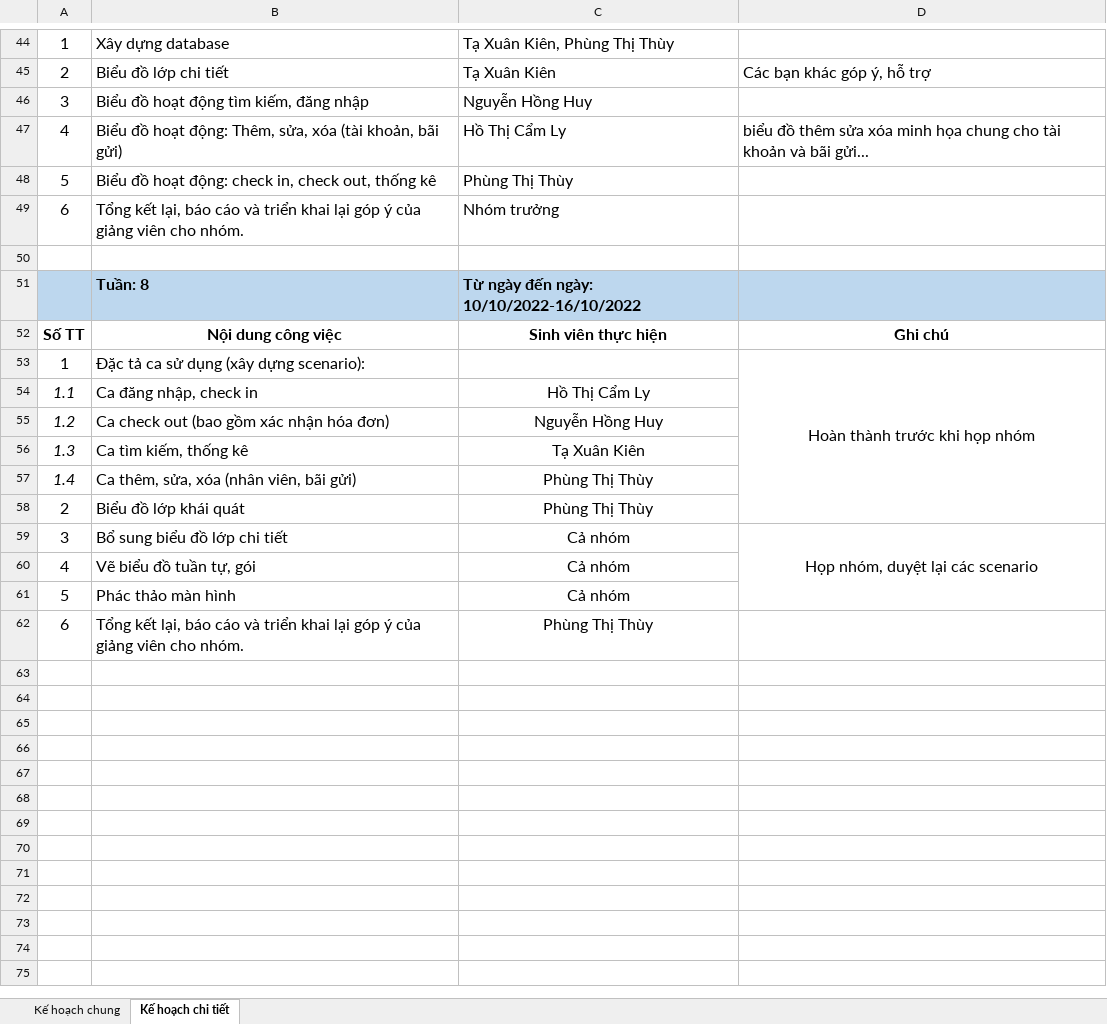
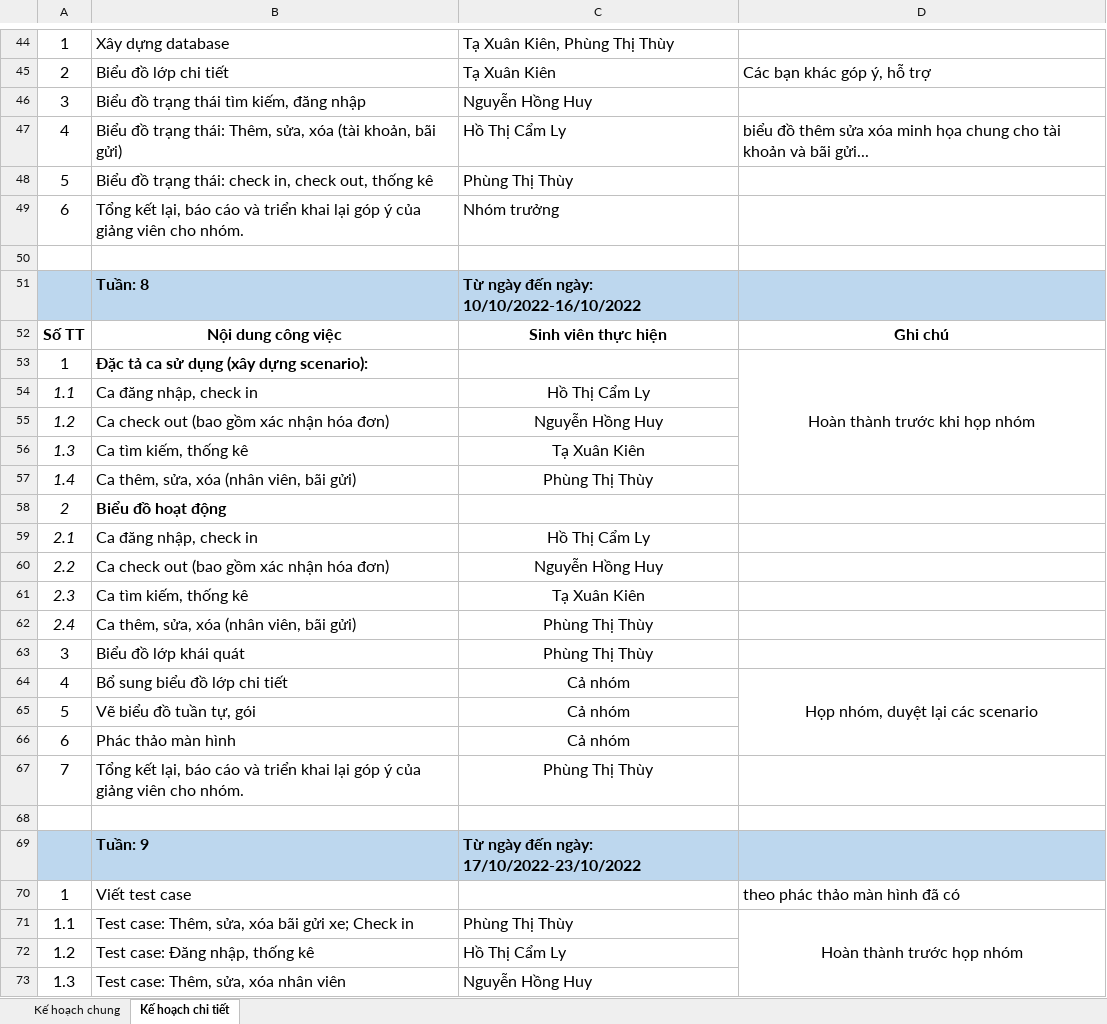
Before and after one commit to thuypt102/Practice-teamwork-01, an Excel workbook: Kế hoạch nhóm 01.xlsx, sheet Kế hoạch chi tiết, drawn as a sheet; only a part is shown, gaps mark what is left out; values as stored, in another font and other column widths than the file's, no borders; removed rows and columns are numbered as before the commit, all else as after; the diff covers the shown part only; the diff names each change by its address in the sheet, - before the commit and + after, or states it on an @@ line.

```diff
--- a/Kế hoạch nhóm 01.xlsx (sheet Kế hoạch chi tiết)
+++ b/Kế hoạch nhóm 01.xlsx (sheet Kế hoạch chi tiết)
-B46: Biểu đồ hoạt động tìm kiếm, đăng nhập
+B46: Biểu đồ trạng thái tìm kiếm, đăng nhập
-B47: Biểu đồ hoạt động: Thêm, sửa,…
+B47: Biểu đồ trạng thái: Thêm, sửa,…
-B48: Biểu đồ hoạt động: check in,…
+B48: Biểu đồ trạng thái: check in,…
-B53 bold: off
+B53 bold: on
-D53:D58 merged
+D53:D57 merged
+row 58: 2 | Biểu đồ hoạt động
+row 59: 2.1 | Ca đăng nhập, check in | Hồ Thị Cẩm Ly
+row 60: 2.2 | Ca check out (bao gồm xác nhận hóa đơn) | Nguyễn Hồng Huy
+row 61: 2.3 | Ca tìm kiếm, thống kê | Tạ Xuân Kiên
+row 62: 2.4 | Ca thêm, sửa, xóa (nhân viên, bãi gửi) | Phùng Thị Thùy
-A63: 2
+A63: 3
-row 59: 3 | Bổ sung biểu đồ lớp chi tiết | Cả nhóm | Họp nhóm, duyệt lại các scenario
-B64: Vẽ biểu đồ tuần tự, gói
+B64: Bổ sung biểu đồ lớp chi tiết
-D64: (empty)
+D64: Họp nhóm, duyệt lại các scenario
+D64:D66 merged
-B65: Phác thảo màn hình
+B65: Vẽ biểu đồ tuần tự, gói
+row 66: 6 | Phác thảo màn hình | Cả nhóm
-A67: 6
+A67: 7
+row 68: (empty)
+row 69:  | Tuần: 9 | Từ ngày đến ngày: 17/10/2022-23/10/2022
+row 70: 1 | Viết test case |  | theo phác thảo màn hình đã có
+row 71: 1.1 | Test case: Thêm, sửa, xóa bãi gửi xe; Check in | Phùng Thị Thùy | Hoàn thành trước họp nhóm
+row 72: 1.2 | Test case: Đăng nhập, thống kê | Hồ Thị Cẩm Ly
+row 73: 1.3 | Test case: Thêm, sửa, xóa nhân viên | Nguyễn Hồng Huy
```
Also changed, not shown: 5 added rows and 1 edited cell elsewhere in this sheet, sheet Kế hoạch chung, 32 other files.
